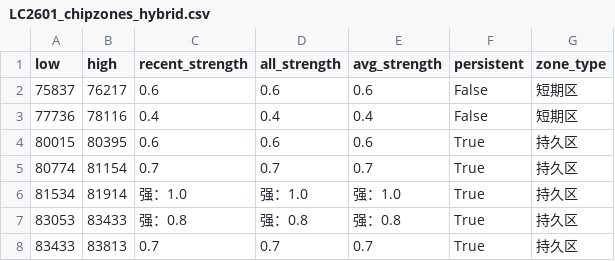
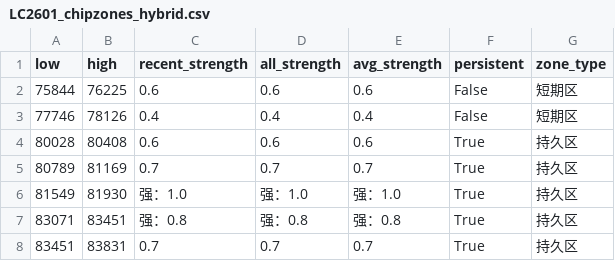
Before and after one commit to CMUJIN/trading, a CSV file: docs/LC2601/LC2601_chipzones_hybrid.csv, drawn as a sheet.

```diff
--- a/docs/LC2601/LC2601_chipzones_hybrid.csv
+++ b/docs/LC2601/LC2601_chipzones_hybrid.csv
@@ -1,8 +1,8 @@
 low,high,recent_strength,all_strength,avg_strength,persistent,zone_type
-75837,76217,0.6,0.6,0.6,False,短期区
-77736,78116,0.4,0.4,0.4,False,短期区
-80015,80395,0.6,0.6,0.6,True,持久区
-80774,81154,0.7,0.7,0.7,True,持久区
-81534,81914,强：1.0,强：1.0,强：1.0,True,持久区
-83053,83433,强：0.8,强：0.8,强：0.8,True,持久区
-83433,83813,0.7,0.7,0.7,True,持久区
+75844,76225,0.6,0.6,0.6,False,短期区
+77746,78126,0.4,0.4,0.4,False,短期区
+80028,80408,0.6,0.6,0.6,True,持久区
+80789,81169,0.7,0.7,0.7,True,持久区
+81549,81930,强：1.0,强：1.0,强：1.0,True,持久区
+83071,83451,强：0.8,强：0.8,强：0.8,True,持久区
+83451,83831,0.7,0.7,0.7,True,持久区
```
Also changed, not shown: docs/V2601/V2601_chipzones_hybrid.csv, 4 other files.
